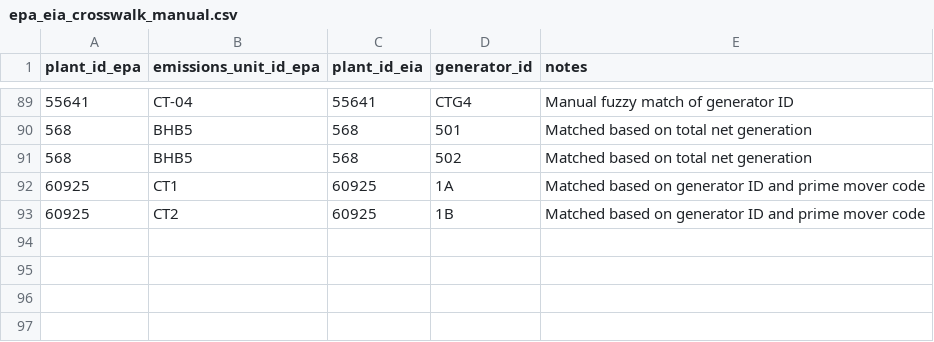
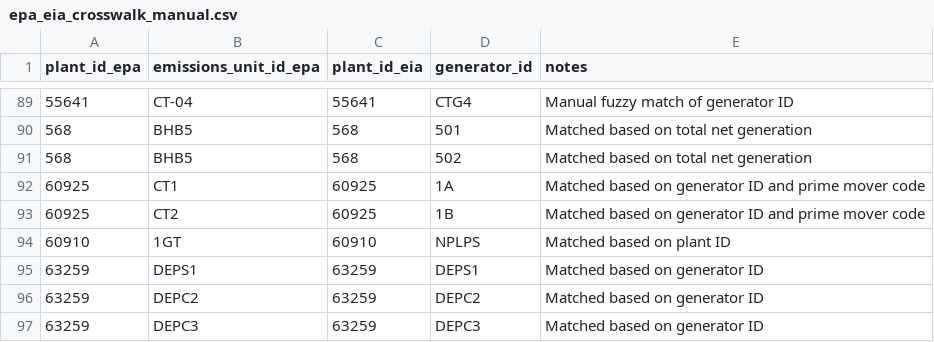
Before and after one commit to singularity-energy/open-grid-emissions, a CSV file: data/manual/epa_eia_crosswalk_manual.csv, drawn as a sheet; only a part is shown, gaps mark what is left out; the diff names each change by its address in the sheet, - before the commit and + after, or states it on an @@ line.

Commit message:
updates to manual tables

```diff
--- a/data/manual/epa_eia_crosswalk_manual.csv
+++ b/data/manual/epa_eia_crosswalk_manual.csv
+row 94: 60910 | 1GT | 60910 | NPLPS | Matched based on plant ID
+row 95: 63259 | DEPS1 | 63259 | DEPS1 | Matched based on generator ID
+row 96: 63259 | DEPC2 | 63259 | DEPC2 | Matched based on generator ID
+row 97: 63259 | DEPC3 | 63259 | DEPC3 | Matched based on generator ID
```
Also changed, not shown: data/manual/emission_factors_for_nox.csv, data/manual/plants_not_connected_to_grid.csv, 8 other files.
